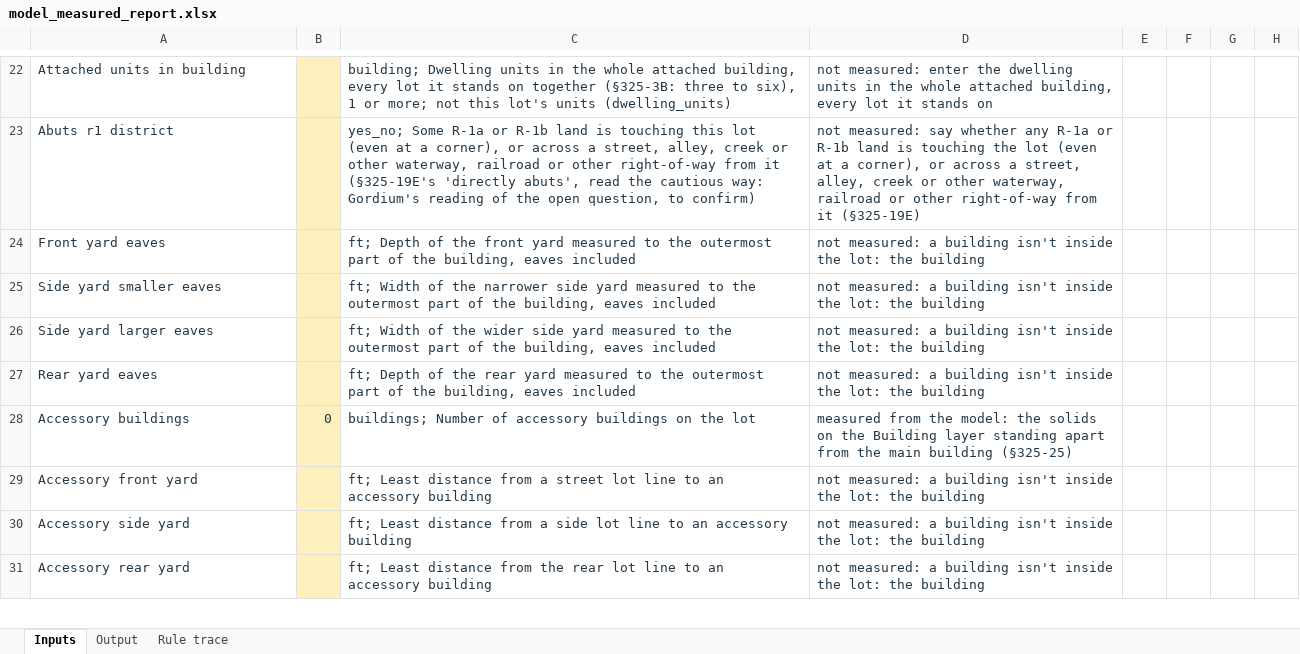
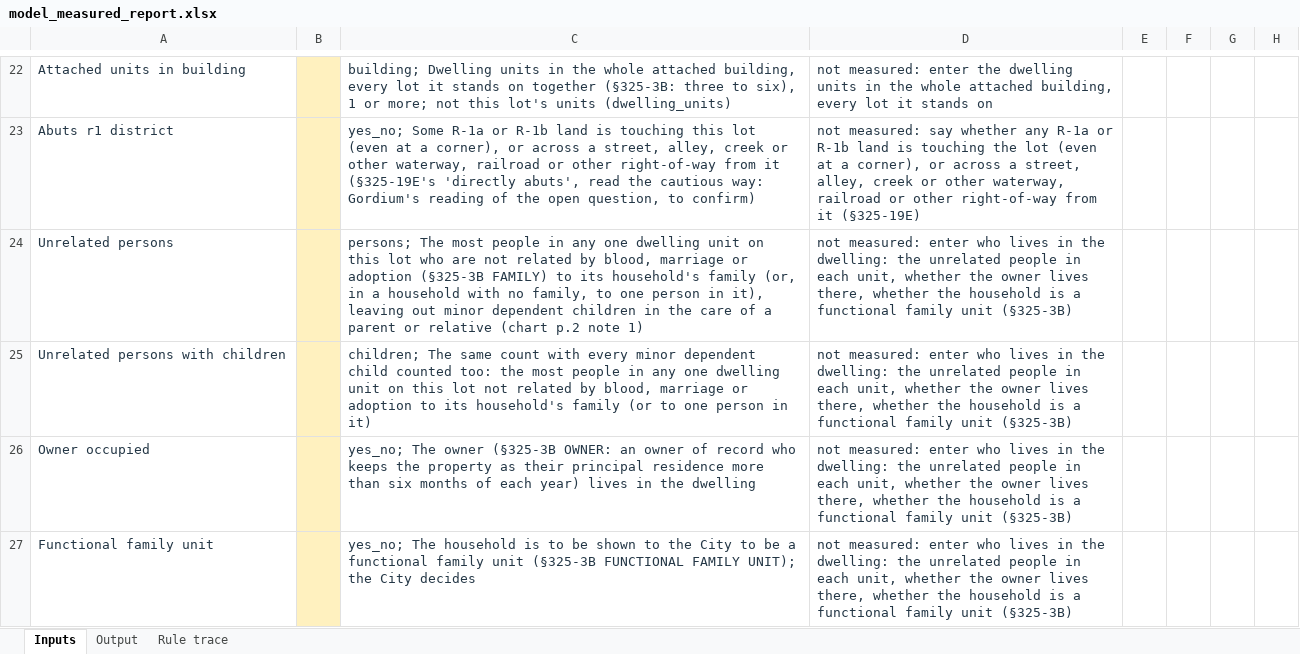
Before and after one commit to bz28/gordium, an Excel workbook: test_data/test_sites/new_york/ithaca_city/106_ithaca_rd/model_measured_report.xlsx, sheet Inputs, drawn as a sheet; only a part is shown, gaps mark what is left out; the shorter side is filled out with more unchanged rows; values as stored, in another font and other column widths than the file's, no borders; the diff covers the shown part only; the diff names each change by its address in the sheet, - before the commit and + after, or states it on an @@ line.

```diff
--- a/test_data/test_sites/new_york/ithaca_city/106_ithaca_rd/model_measured_report.xlsx (sheet Inputs)
+++ b/test_data/test_sites/new_york/ithaca_city/106_ithaca_rd/model_measured_report.xlsx (sheet Inputs)
+row 24: Unrelated persons |  | persons; The most people in any one dwelling unit on this lot who are not related by blood, marriage or adoption (§325-3B FAMILY) to its household's family (or, in a household with no family, to one person in it), leaving out minor dependent children in the care of a parent or relative (chart p.2 note 1) | not measured: enter who lives in the dwelling: the unrelated people in each unit, whether the owner lives there, whether the household is a functional family unit (§325-3B)
+row 25: Unrelated persons with children |  | children; The same count with every minor dependent child counted too: the most people in any one dwelling unit on this lot not related by blood, marriage or adoption to its household's family (or to one person in it) | not measured: enter who lives in the dwelling: the unrelated people in each unit, whether the owner lives there, whether the household is a functional family unit (§325-3B)
+row 26: Owner occupied |  | yes_no; The owner (§325-3B OWNER: an owner of record who keeps the property as their principal residence more than six months of each year) lives in the dwelling | not measured: enter who lives in the dwelling: the unrelated people in each unit, whether the owner lives there, whether the household is a functional family unit (§325-3B)
+row 27: Functional family unit |  | yes_no; The household is to be shown to the City to be a functional family unit (§325-3B FUNCTIONAL FAMILY UNIT); the City decides | not measured: enter who lives in the dwelling: the unrelated people in each unit, whether the owner lives there, whether the household is a functional family unit (§325-3B)
```
Also changed, not shown: 5 added rows elsewhere in this sheet, sheet Output, sheet Rule trace, regulations/jurisdictions/new_york/ithaca_city/ithaca_city_rules.xlsx, test_data/test_sites/new_york/ithaca_city/106_ithaca_rd/spreadsheet_design_model_measured_report.xlsx, 28 other files.
